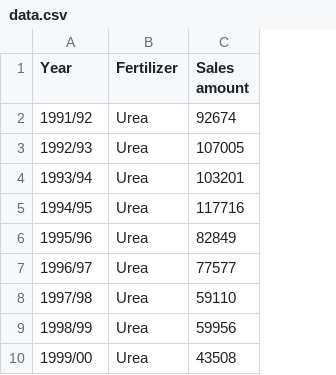
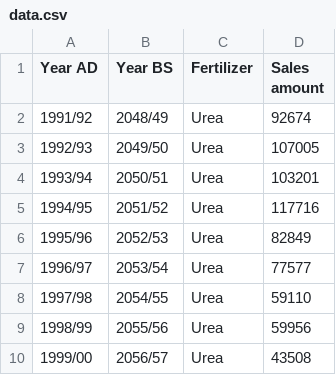
Before and after one commit to opennepal/odp-agriculture, a CSV file: Annual Sales of Chemical Fertilizers/data.csv, drawn as a sheet; only a part is shown; the diff names each change by its address in the sheet, - before the commit and + after, or states it on an @@ line.

Commit message:
modified data

```diff
--- a/Annual Sales of Chemical Fertilizers/data.csv
+++ b/Annual Sales of Chemical Fertilizers/data.csv
+column B (Year BS), rows 2-10: 2048/49 | 2049/50 | 2050/51 | 2051/52 | 2052/53 | 2053/54 | 2054/55 | 2055/56 | 2056/57
-A1: Year
+A1: Year AD
```
Also changed, not shown: Annual Sales of Improved Seeds/data.csv, Area, production and yield of cash crops in Nepal/data.csv, 3 other files.
